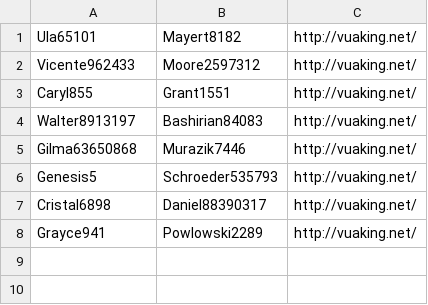
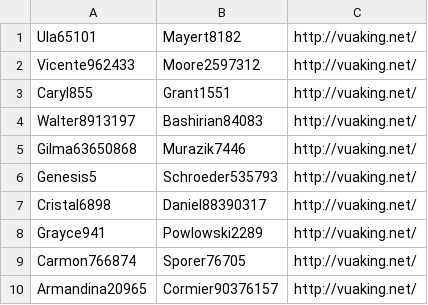
Before and after one commit to npmtam/AUTO_REGISTER, a CSV file: src/main/resources/account.csv, drawn as a sheet; the diff names each change by its address in the sheet, - before the commit and + after, or states it on an @@ line.

```diff
--- a/src/main/resources/account.csv
+++ b/src/main/resources/account.csv
+row 9: Carmon766874 | Sporer76705 | http://vuaking.net/
+row 10: Armandina20965 | Cormier90376157 | http://vuaking.net/
```
Also changed, not shown: 7 other files.
